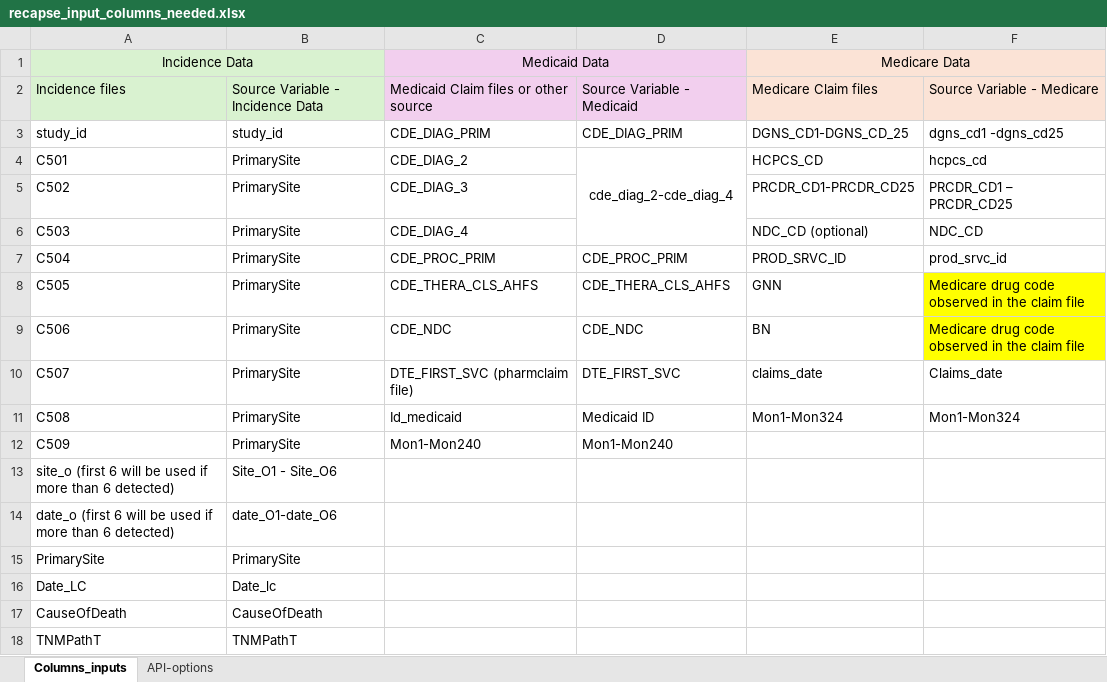
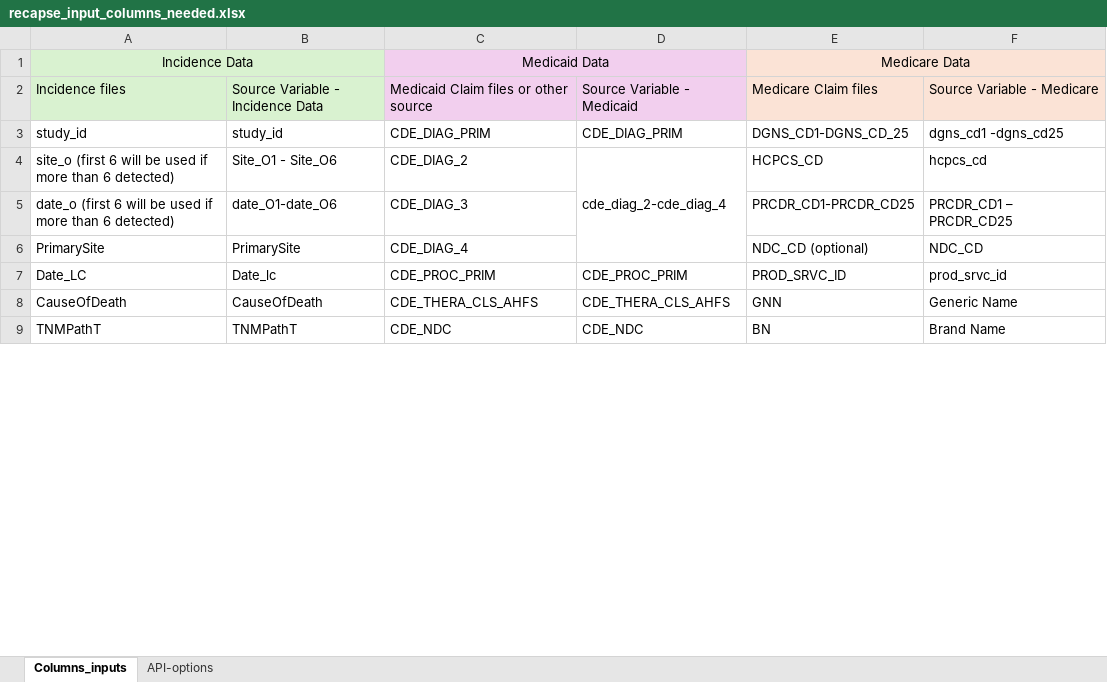
Before and after one commit to MCCP-CRI/recapse, an Excel workbook: webapp/static/recapse_input_columns_needed.xlsx, sheet Columns_inputs, drawn as a sheet; only a part is shown; values as stored, in another font and other column widths than the file's, no borders; removed rows and columns are numbered as before the commit, all else as after; the diff covers the shown part only; the diff names each change by its address in the sheet, - before the commit and + after, or states it on an @@ line.

Commit message:
Update documentation, fix bug in preprocess step 3, add run options from env vars

```diff
--- a/webapp/static/recapse_input_columns_needed.xlsx (sheet Columns_inputs)
+++ b/webapp/static/recapse_input_columns_needed.xlsx (sheet Columns_inputs)
-row 4: C501 | PrimarySite | CDE_DIAG_2 | cde_diag_2-cde_diag_4 | HCPCS_CD | hcpcs_cd
-row 5: C502 | PrimarySite | CDE_DIAG_3 |  | PRCDR_CD1-PRCDR_CD25 | PRCDR_CD1 – PRCDR_CD25
-row 6: C503 | PrimarySite | CDE_DIAG_4 |  | NDC_CD (optional) | NDC_CD
-row 7: C504 | PrimarySite | CDE_PROC_PRIM | CDE_PROC_PRIM | PROD_SRVC_ID | prod_srvc_id
-row 8: C505 | PrimarySite | CDE_THERA_CLS_AHFS | CDE_THERA_CLS_AHFS | GNN | Medicare drug code observed in the claim file
-row 9: C506 | PrimarySite | CDE_NDC | CDE_NDC | BN | Medicare drug code observed in the claim file
-row 10: C507 | PrimarySite | DTE_FIRST_SVC (pharmclaim file) | DTE_FIRST_SVC | claims_date | Claims_date
-row 11: C508 | PrimarySite | Id_medicaid | Medicaid ID | Mon1-Mon324 | Mon1-Mon324
-row 12: C509 | PrimarySite | Mon1-Mon240 | Mon1-Mon240
-C4: (empty)
+C4: CDE_DIAG_2
-D4: (empty)
+D4: cde_diag_2-cde_diag_4
+D4:D6 merged
-E4: (empty)
+E4: HCPCS_CD
-F4: (empty)
+F4: hcpcs_cd
-C5: (empty)
+C5: CDE_DIAG_3
-E5: (empty)
+E5: PRCDR_CD1-PRCDR_CD25
-F5: (empty)
+F5: PRCDR_CD1 – PRCDR_CD25
-C6: (empty)
+C6: CDE_DIAG_4
-E6: (empty)
+E6: NDC_CD (optional)
-F6: (empty)
+F6: NDC_CD
-C7: (empty)
+C7: CDE_PROC_PRIM
-D7: (empty)
+D7: CDE_PROC_PRIM
-E7: (empty)
+E7: PROD_SRVC_ID
-F7: (empty)
+F7: prod_srvc_id
-C8: (empty)
+C8: CDE_THERA_CLS_AHFS
-D8: (empty)
+D8: CDE_THERA_CLS_AHFS
-E8: (empty)
+E8: GNN
-F8: (empty)
+F8: Generic Name
-C9: (empty)
+C9: CDE_NDC
-D9: (empty)
+D9: CDE_NDC
-E9: (empty)
+E9: BN
-F9: (empty)
+F9: Brand Name
```
Also changed, not shown: 1 added row, 4 removed rows and 11 edited cells elsewhere in this sheet, 8 other files.
